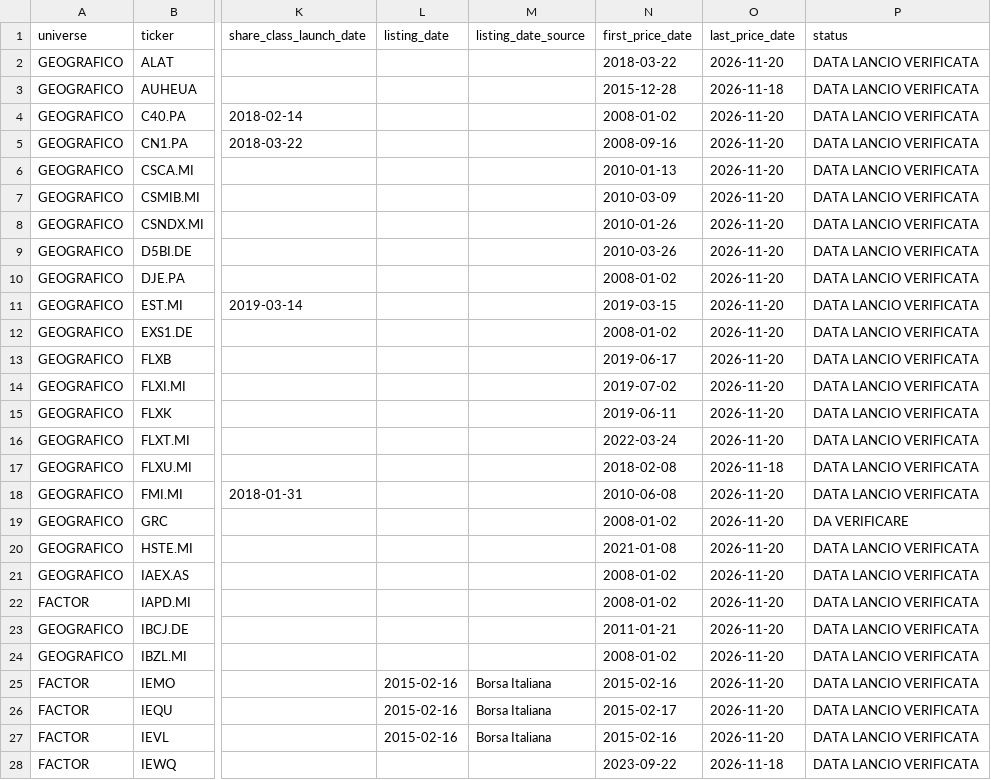
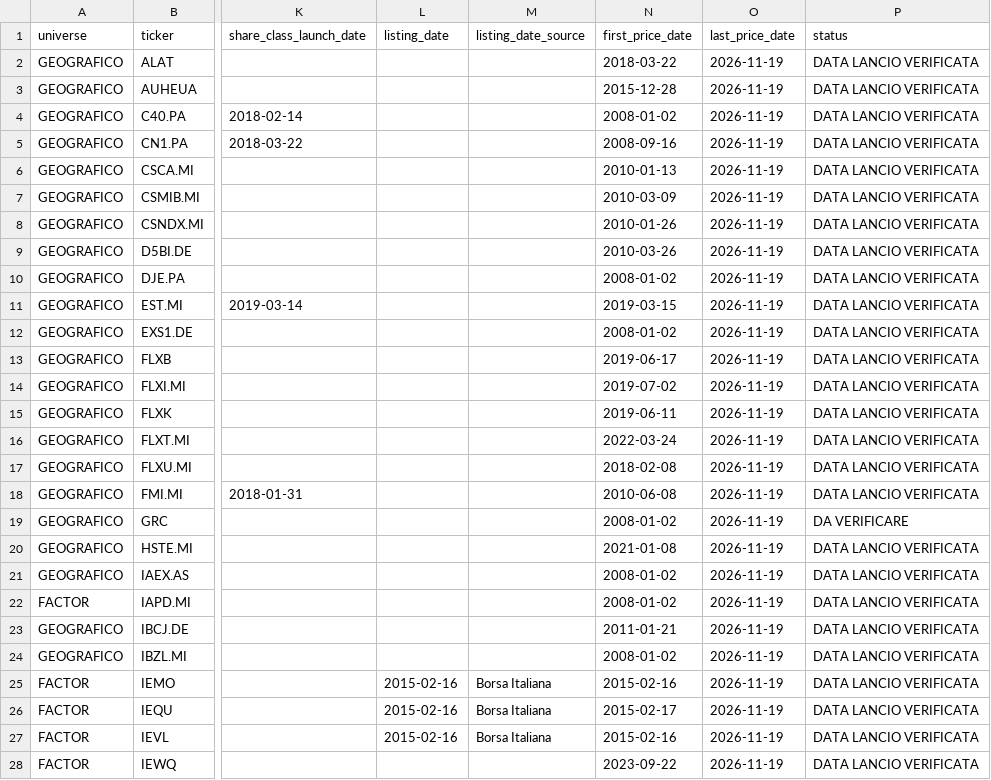
Before and after one commit to Giorgiogoldoni/geografiachatgpt, a CSV file: etf_lifecycle_registry.csv, drawn as a sheet; only a part is shown, gaps mark what is left out; the diff covers the shown part only; the diff names each change by its address in the sheet, - before the commit and + after, or states it on an @@ line.

```diff
--- a/etf_lifecycle_registry.csv
+++ b/etf_lifecycle_registry.csv
-O2 (last_price_date): 2026-11-20
+O2 (last_price_date): 2026-11-19
-O3 (last_price_date): 2026-11-18
+O3 (last_price_date): 2026-11-19
-O4:O16 (last_price_date): 2026-11-20
+O4:O16 (last_price_date): 2026-11-19
-O17 (last_price_date): 2026-11-18
+O17 (last_price_date): 2026-11-19
-O18:O27 (last_price_date): 2026-11-20
+O18:O27 (last_price_date): 2026-11-19
-O28 (last_price_date): 2026-11-18
+O28 (last_price_date): 2026-11-19
```
Also changed, not shown: 47 edited cells elsewhere in this file, 2 other files.
